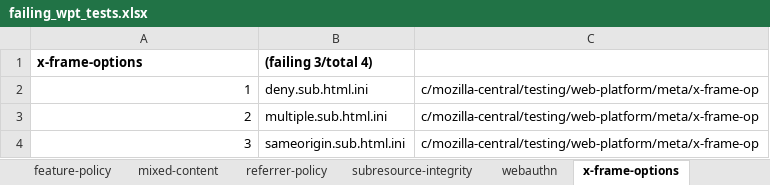
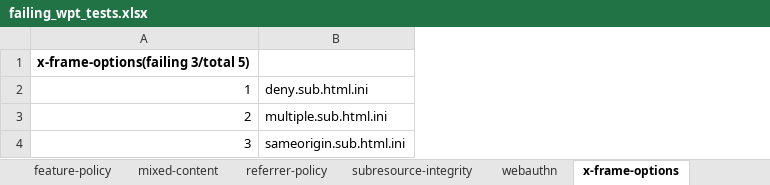
Before and after one commit to vinothkumarn/WPTfailTracker, an Excel workbook: failing_wpt_tests.xlsx, sheet x-frame-options, drawn as a sheet; values as stored, in another font and other column widths than the file's, no borders; removed rows and columns are numbered as before the commit, all else as after; the diff names each change by its address in the sheet, - before the commit and + after, or states it on an @@ line.

```diff
--- a/failing_wpt_tests.xlsx (sheet x-frame-options)
+++ b/failing_wpt_tests.xlsx (sheet x-frame-options)
-column C, rows 2-4: all c/mozilla-central/testing/web-platform/meta/x-frame-op
-row 1: x-frame-options | (failing 3/total 4)
+row 1: x-frame-options(failing 3/total 5)
```
Also changed, not shown: sheet content-security-policy, sheet referrer-policy, sheet mixed-content, sheet feature-policy, sheet webauthn, sheet cors, 2 more sheets, 2 other files.
